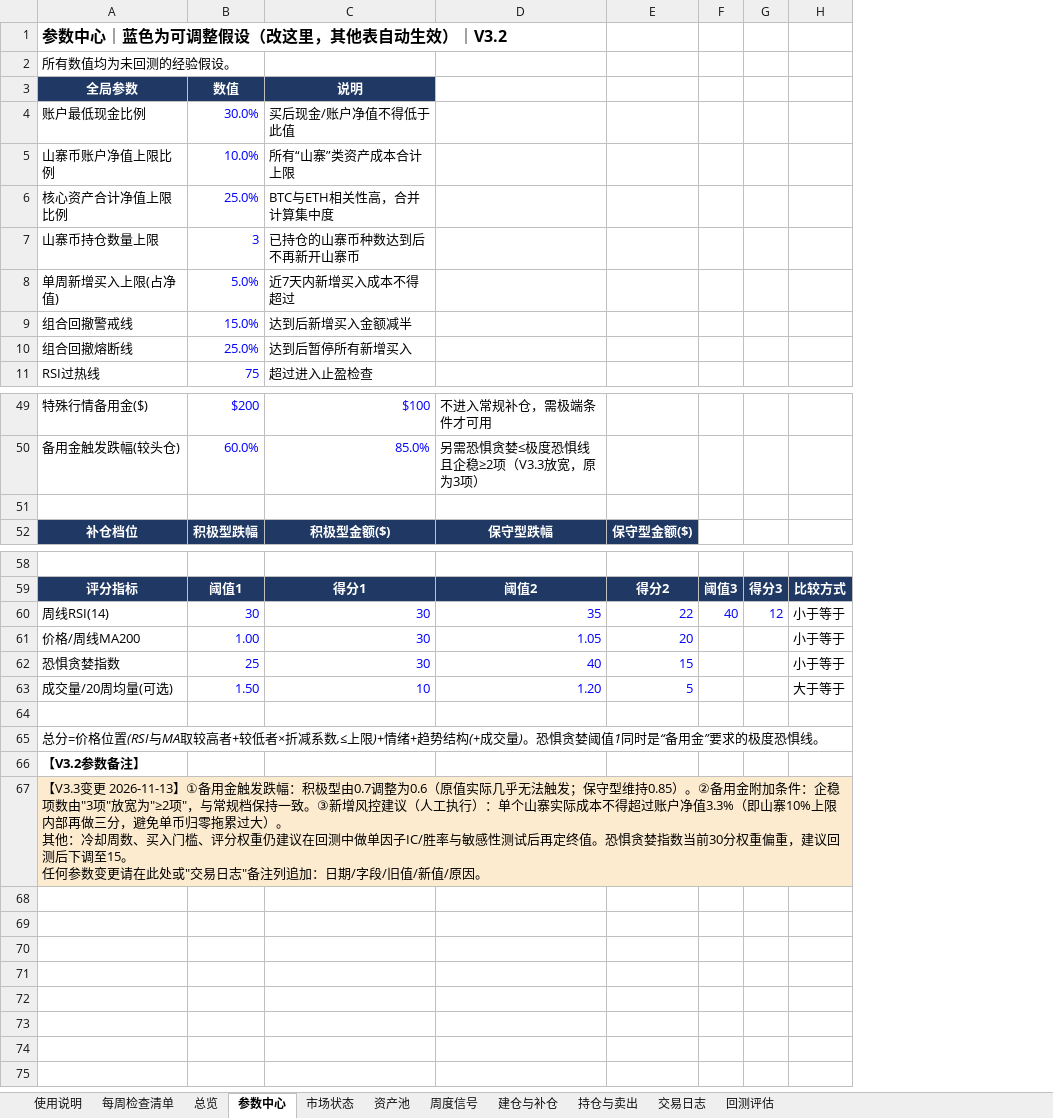
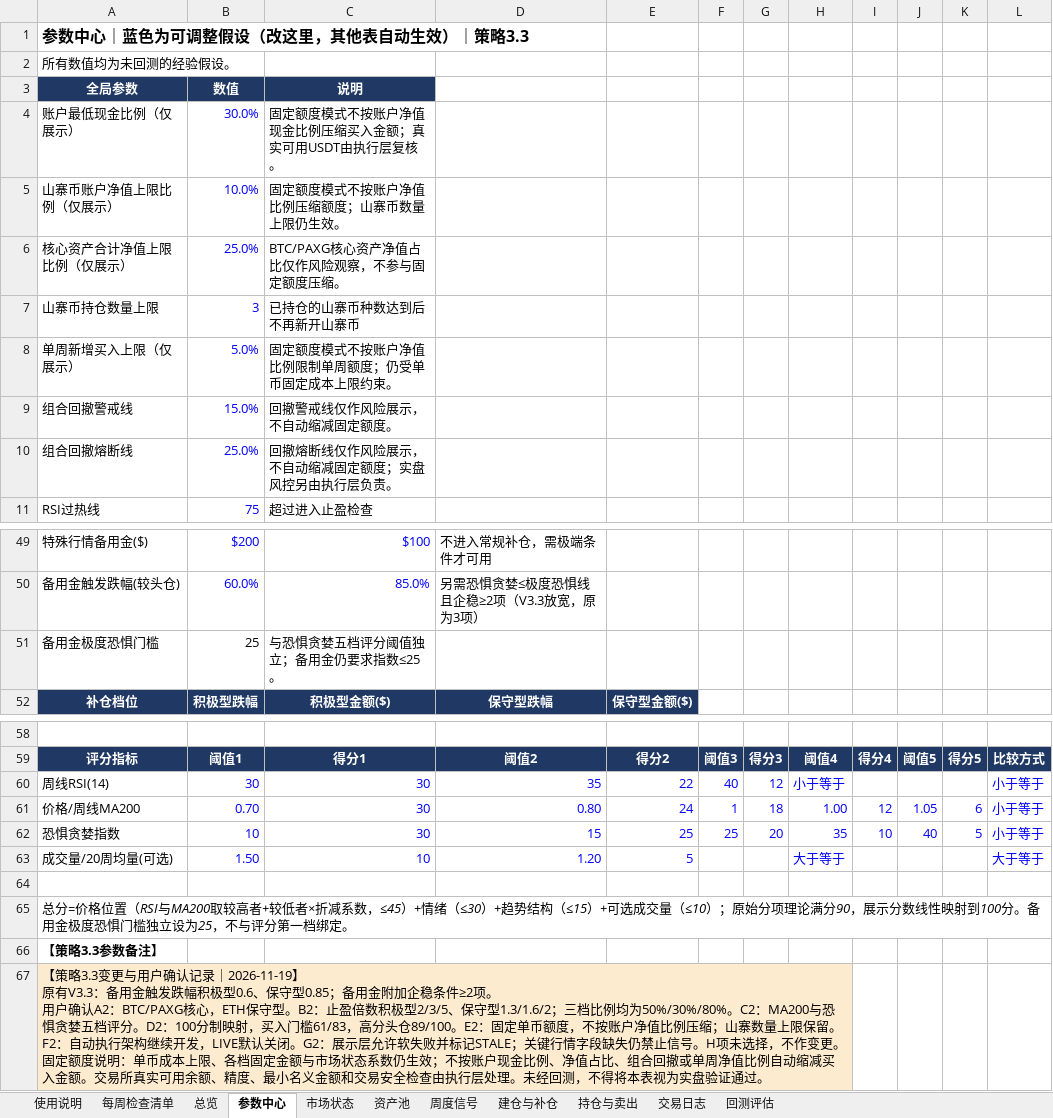
Before and after one commit to shhysy/Cryptocurrency_Dashboard, an Excel workbook: 策略3.3.xlsx, sheet 参数中心, drawn as a sheet; only a part is shown, gaps mark what is left out; values as stored, in another font and other column widths than the file's, no borders; removed rows and columns are numbered as before the commit, all else as after; ↵ is a line break in a cell; the diff covers the shown part only; the diff names each change by its address in the sheet, - before the commit and + after, or states it on an @@ line.

```diff
--- a/策略3.3.xlsx (sheet 参数中心)
+++ b/策略3.3.xlsx (sheet 参数中心)
+column H, rows 59-63: 阈值4 | 小于等于 | 1.00 | 35 | 大于等于
+column I, rows 59-62: 得分4 |  | 12 | 10
+column J, rows 59-62: 阈值5 |  | 1.05 | 40
+column K, rows 59-62: 得分5 |  | 6 | 5
-A1 (全局参数): 参数中心｜蓝色为可调整假设（改这里，其他表自动生效）｜V3.2
+A1 (全局参数): 参数中心｜蓝色为可调整假设（改这里，其他表自动生效）｜策略3.3
-row 4: 账户最低现金比例 | 30.0% | 买后现金/账户净值不得低于此值
-row 5: 山寨币账户净值上限比例 | 10.0% | 所有“山寨”类资产成本合计上限
+row 4: 账户最低现金比例（仅展示） | 30.0% | 固定额度模式不按账户净值现金比例压缩买入金额；真实可用USDT由执行层复核。
+row 5: 山寨币账户净值上限比例（仅展示） | 10.0% | 固定额度模式不按账户净值比例压缩额度；山寨币数量上限仍生效。
-A6 (全局参数): 核心资产合计净值上限比例
+A6 (全局参数): 核心资产合计净值上限比例（仅展示）
-C6 (说明): BTC与ETH相关性高，合并计算集中度
+C6 (说明): BTC/PAXG核心资产净值占比仅作风险观察，不参与固定额度压缩。
-row 8: 单周新增买入上限(占净值) | 5.0% | 近7天内新增买入成本不得超过
+row 8: 单周新增买入上限（仅展示） | 5.0% | 固定额度模式不按账户净值比例限制单周额度；仍受单币固定成本上限约束。
-C9 (说明): 达到后新增买入金额减半
+C9 (说明): 回撤警戒线仅作风险展示，不自动缩减固定额度。
-C10 (说明): 达到后暂停所有新增买入
+C10 (说明): 回撤熔断线仅作风险展示，不自动缩减固定额度；实盘风控另由执行层负责。
-row 51: (empty)
+row 51: 备用金极度恐惧门槛 | 25 | 与恐惧贪婪五档评分阈值独立；备用金仍要求指数≤25。
-L60:L63 text colour: black
+L60:L63 text colour: #0000FF
-B61 (数值): 1.00
+B61 (数值): 0.70
-D61: 1.05
+D61: 0.80
-E61: 20
+E61: 24
-F61: (empty)
+F61: 1
-G61: (empty)
+G61: 18
-B62 (数值): 25
+B62 (数值): 10
-D62: 40
+D62: 15
-E62: 15
+E62: 25
-F62: (empty)
+F62: 25
-G62: (empty)
+G62: 20
-A65 (全局参数): …价格位置(RSI与MA取较高者+较低者×折减系数,≤上限)+情绪+趋势结构(+成交量)。恐惧贪婪阈值1同时是“备用金”要求的极度恐惧线。
+A65 (全局参数): …价格位置（RSI与MA200取较高者+较低者×折减系数，≤45）+情绪（≤30）+趋势结构（≤15）+可选成交量（≤10）；原始分项理论满分90，展示分数线性映射到100分。备用金极度恐惧门槛独立设为25，不与评分第一档绑定。
-A66 (全局参数): 【V3.2参数备注】
+A66 (全局参数): 【策略3.3参数备注】
-A67 (全局参数): 【V3.3变更 2026-11-13】①备用金触发跌幅：积极型由0.7调整为0.6（原值实际几乎无法触发；保守型维持0.85）。②备用金附加条件：企稳项数由"3项"放宽为"≥2项"，与常规档保持一致。③新增风控建议（人工执行）：单个山寨实际成本不得超过账户净值3.3%（即山寨10%上限内部再做三分，避免单币归零拖累过大）。 ↵ 其他：冷却周数、买入门槛、评分权重仍建议在回测中做单因子IC/胜率与敏感性测试后再定终值。恐惧贪婪指数当前30分权重偏重，建议回测后下调至15。 ↵ 任何参数变更请在此处或"交易日志"备注列追加：日期/字段/旧值/新值/原因。
+A67 (全局参数): 【策略3.3变更与用户确认记录｜2026-11-19】 ↵ 原有V3.3：备用金触发跌幅积极型0.6、保守型0.85；备用金附加企稳条件≥2项。 ↵ 用户确认A2：BTC/PAXG核心，ETH保守型。B2：止盈倍数积极型2/3/5、保守型1.3/1.6/2；三档比例均为50%/30%/80%。C2：MA200与恐惧贪婪五档评分。D2：100分制映射，买入门槛61/83，高分头仓89/100。E2：固定单币额度，不按账户净值比例压缩；山寨数量上限保留。F2：自动执行架构继续开发，LIVE默认关闭。G2：展示层允许软失败并标记STALE；关键行情字段缺失仍禁止信号。H项未选择，不作变更。 ↵ 固定额度说明：单币成本上限、各档固定金额与市场状态系数仍生效；不按账户现金比例、净值占比、组合回撤或单周净值比例自动缩减买入金额。交易所真实可用余额、精度、最小名义金额和交易安全检查由执行层处理。未经回测，不得将本表视为实盘验证通过。
-A67:H67 merged
+A67:H67 merged
```
Also changed, not shown: 2 added rows, 2 removed rows and 8 edited cells elsewhere in this sheet, sheet 资产池, sheet 周度信号, sheet 回测评估, sheet 持仓与卖出, sheet 建仓与补仓, sheet 使用说明, 2 more sheets, 2 other files.
